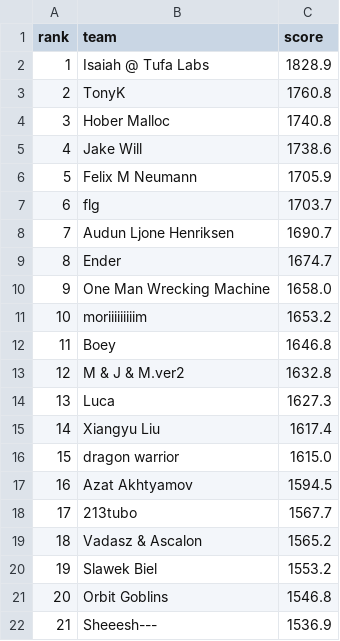
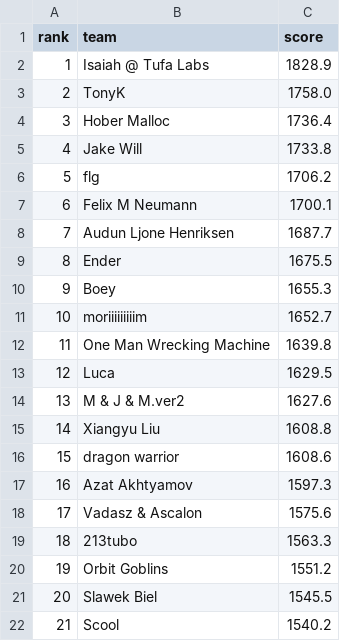
Before and after one commit to slawekslex/orbit-lb, a CSV file: latest_top50.csv, drawn as a sheet; only a part is shown; the diff covers the shown part only.

```diff
--- a/latest_top50.csv
+++ b/latest_top50.csv
@@ -2,21 +2,21 @@ rank,team,score
 1,Isaiah @ Tufa Labs,1828.9
-2,TonyK,1760.8
-3,Hober Malloc,1740.8
-4,Jake Will,1738.6
-5,Felix M Neumann,1705.9
-6,flg,1703.7
-7,Audun Ljone Henriksen,1690.7
-8,Ender,1674.7
-9,One Man Wrecking Machine,1658.0
-10,moriiiiiiiiim,1653.2
-11,Boey,1646.8
-12,M & J & M.ver2,1632.8
-13,Luca,1627.3
-14,Xiangyu Liu,1617.4
-15,dragon warrior,1615.0
-16,Azat Akhtyamov,1594.5
-17,213tubo,1567.7
-18,Vadasz & Ascalon,1565.2
-19,Slawek Biel,1553.2
-20,Orbit Goblins,1546.8
-21,Sheeesh---,1536.9
+2,TonyK,1758.0
+3,Hober Malloc,1736.4
+4,Jake Will,1733.8
+5,flg,1706.2
+6,Felix M Neumann,1700.1
+7,Audun Ljone Henriksen,1687.7
+8,Ender,1675.5
+9,Boey,1655.3
+10,moriiiiiiiiim,1652.7
+11,One Man Wrecking Machine,1639.8
+12,Luca,1629.5
+13,M & J & M.ver2,1627.6
+14,Xiangyu Liu,1608.8
+15,dragon warrior,1608.6
+16,Azat Akhtyamov,1597.3
+17,Vadasz & Ascalon,1575.6
+18,213tubo,1563.3
+19,Orbit Goblins,1551.2
+20,Slawek Biel,1545.5
+21,Scool,1540.2
```
Also changed, not shown: 42 edited cells elsewhere in this file, top50_history.csv, 1 other file.
